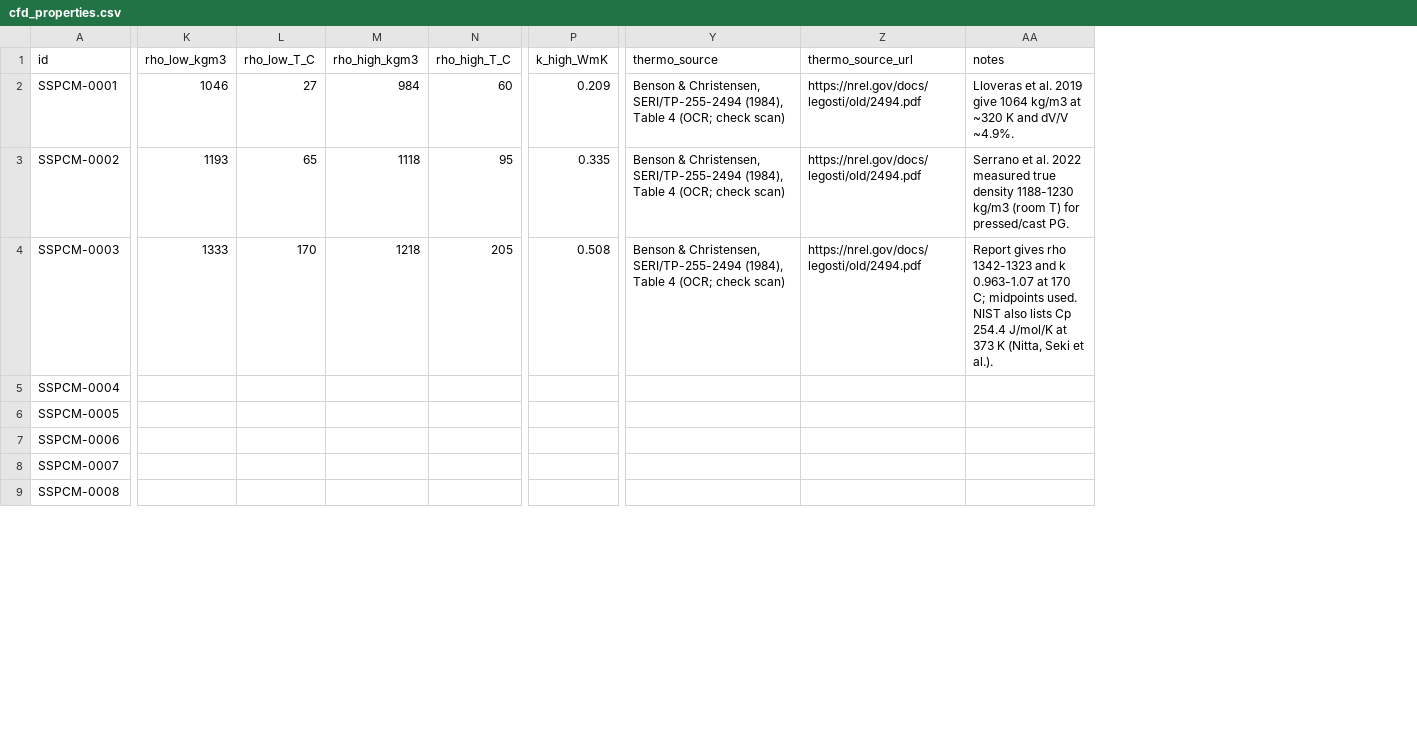
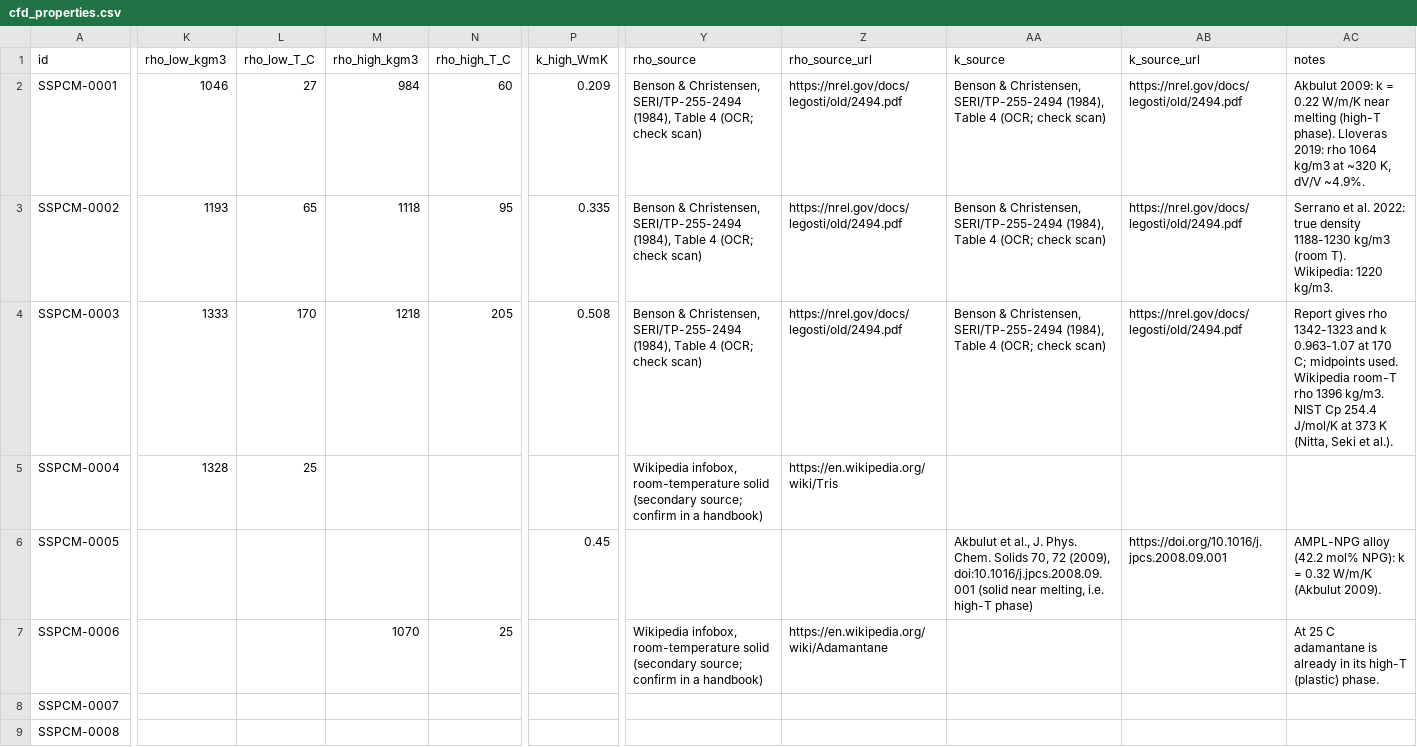
Before and after one commit to christophersathya-bit/ss-pcm-dataset, a CSV file: cfd/cfd_properties.csv, drawn as a sheet; only a part is shown, gaps mark what is left out; addresses are those after the commit; the diff covers the shown part only; the diff names each change by its address in the sheet, - before the commit and + after, or states it on an @@ line.

Commit message:
cfd: add sourced density and thermal conductivity

```diff
--- a/cfd/cfd_properties.csv
+++ b/cfd/cfd_properties.csv
+column Y (rho_source), rows 2-7: Benson & Christensen, SERI/TP-255-2494 (1984), Table 4 (OCR; check scan) | Benson & Christensen, SERI/TP-255-2494 (1984), Table 4 (OCR; check scan) | Benson & Christensen, SERI/TP-255-2494 (1984), Table 4 (OCR; check scan) | Wikipedia infobox, room-temperature solid (secondary source; confirm in a handbook) |  | Wikipedia infobox, room-temperature solid (secondary source; confirm in a handbook)
+column Z (rho_source_url), rows 2-7: https://nrel.gov/docs/legosti/old/2494.pdf | https://nrel.gov/docs/legosti/old/2494.pdf | https://nrel.gov/docs/legosti/old/2494.pdf | https://en.wikipedia.org/wiki/Tris |  | https://en.wikipedia.org/wiki/Adamantane
-AA1: thermo_source
+AA1: k_source
-AB1: thermo_source_url
+AB1: k_source_url
-AC2 (notes): Lloveras et al. 2019 give 1064 kg/m3 at ~320 K and dV/V ~4.9%.
+AC2 (notes): Akbulut 2009: k = 0.22 W/m/K near melting (high-T phase). Lloveras 2019: rho 1064 kg/m3 at ~320 K, dV/V ~4.9%.
-AC3 (notes): …et al. 2022 measured true density 1188-1230 kg/m3 (room T) for pressed/cast PG.
+AC3 (notes): …et al. 2022: true density 1188-1230 kg/m3 (room T). Wikipedia: 1220 kg/m3.
-AC4 (notes): …midpoints used. NIST also lists Cp 254.4…
+AC4 (notes): …midpoints used. Wikipedia room-T rho 1396 kg/m3. NIST Cp 254.4…
-K5 (rho_low_kgm3): (empty)
+K5 (rho_low_kgm3): 1328
-L5 (rho_low_T_C): (empty)
+L5 (rho_low_T_C): 25
-P6 (k_high_WmK): (empty)
+P6 (k_high_WmK): 0.45
-AA6 (k_source): (empty)
+AA6 (k_source): Akbulut et al., J. Phys. Chem. Solids 70, 72 (2009), doi:10.1016/j.jpcs.2008.09.001 (solid near melting, i.e. high-T phase)
-AB6 (k_source_url): (empty)
+AB6 (k_source_url): https://doi.org/10.1016/j.jpcs.2008.09.001
-AC6 (notes): (empty)
+AC6 (notes): AMPL-NPG alloy (42.2 mol% NPG): k = 0.32 W/m/K (Akbulut 2009).
-M7 (rho_high_kgm3): (empty)
+M7 (rho_high_kgm3): 1070
-N7 (rho_high_T_C): (empty)
+N7 (rho_high_T_C): 25
-AC7 (notes): (empty)
+AC7 (notes): At 25 C adamantane is already in its high-T (plastic) phase.
```
Also changed, not shown: 34 edited cells elsewhere in this file, 1 other file.
